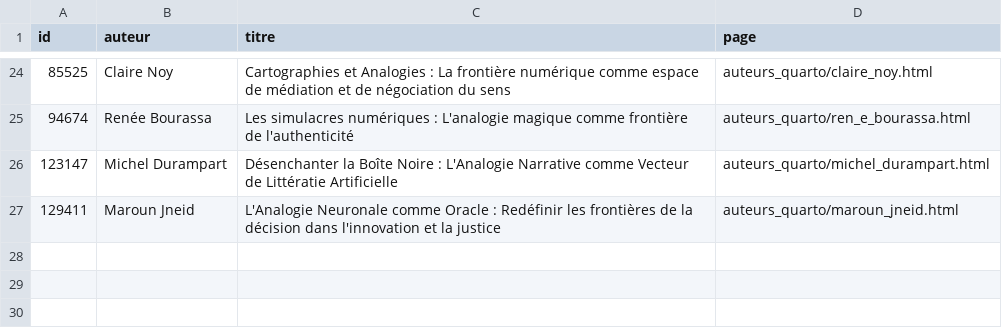
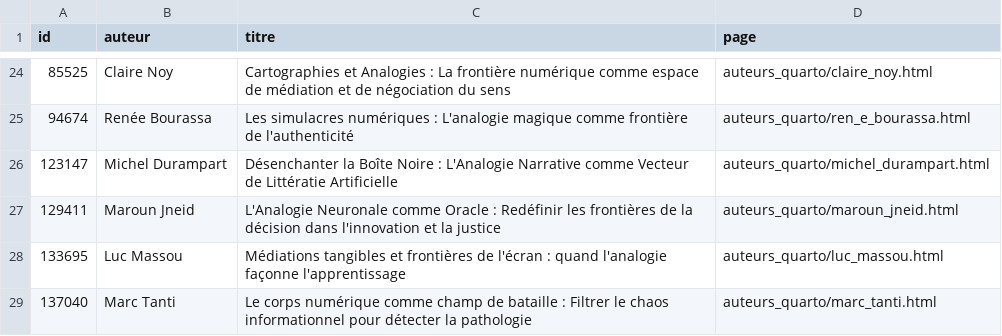
Before and after one commit to samszo/frontieres-numeriques_2026, a CSV file: auteurs_quarto/programme.csv, drawn as a sheet; only a part is shown, gaps mark what is left out; the diff names each change by its address in the sheet, - before the commit and + after, or states it on an @@ line.

Commit message:
Add Marc Tanti's résumé and proposal for epidemiological surveillance using big data

```diff
--- a/auteurs_quarto/programme.csv
+++ b/auteurs_quarto/programme.csv
+row 28: 133695 | Luc Massou | Médiations tangibles et frontières de l'écran : quand l'analogie façonne l'apprentissage | auteurs_quarto/luc_massou.html
+row 29: 137040 | Marc Tanti | Le corps numérique comme champ de bataille : Filtrer le chaos informationnel pour détecter la pathologie | auteurs_quarto/marc_tanti.html
```
Also changed, not shown: 23 other files.
